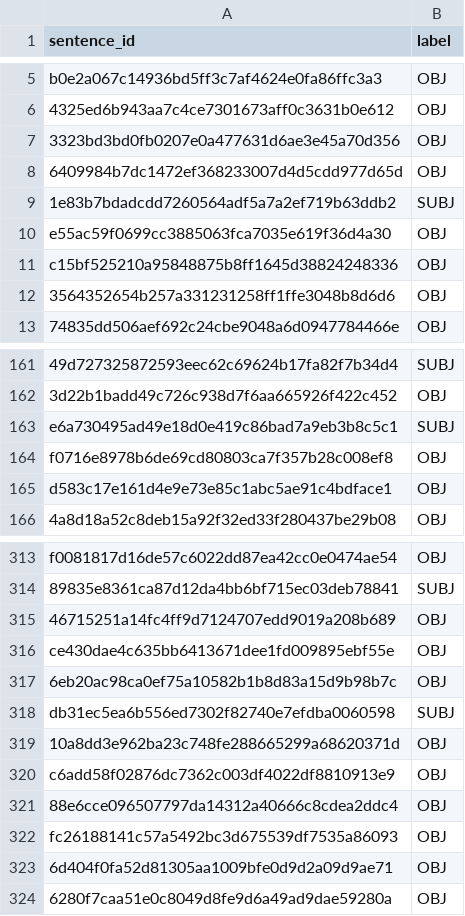
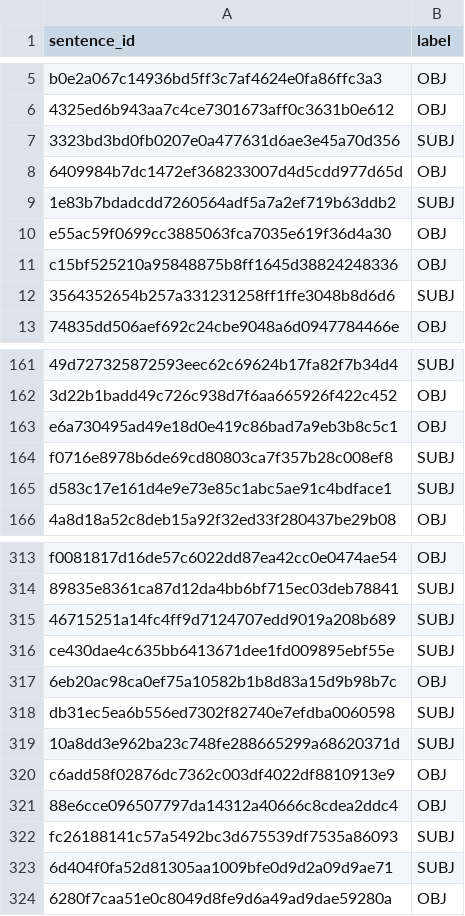
Before and after one commit to MatteoFasulo/clef2025-checkthat, a TSV file: results/dev_german_sentiment_predicted.tsv, drawn as a sheet; only a part is shown, gaps mark what is left out; the diff covers the shown part only; the diff names each change by its address in the sheet, - before the commit and + after, or states it on an @@ line.

```diff
--- a/results/dev_german_sentiment_predicted.tsv
+++ b/results/dev_german_sentiment_predicted.tsv
-B7 (label): OBJ
+B7 (label): SUBJ
-B12 (label): OBJ
+B12 (label): SUBJ
-B163 (label): SUBJ
+B163 (label): OBJ
-B164:B165 (label): OBJ
+B164:B165 (label): SUBJ
-B315:B316 (label): OBJ
+B315:B316 (label): SUBJ
-B319 (label): OBJ
+B319 (label): SUBJ
-B322:B323 (label): OBJ
+B322:B323 (label): SUBJ
```
Also changed, not shown: 30 edited cells elsewhere in this file, results/dev_arabic_sentiment_predicted.tsv, results/dev_english_sentiment_predicted.tsv, 9 other files.
